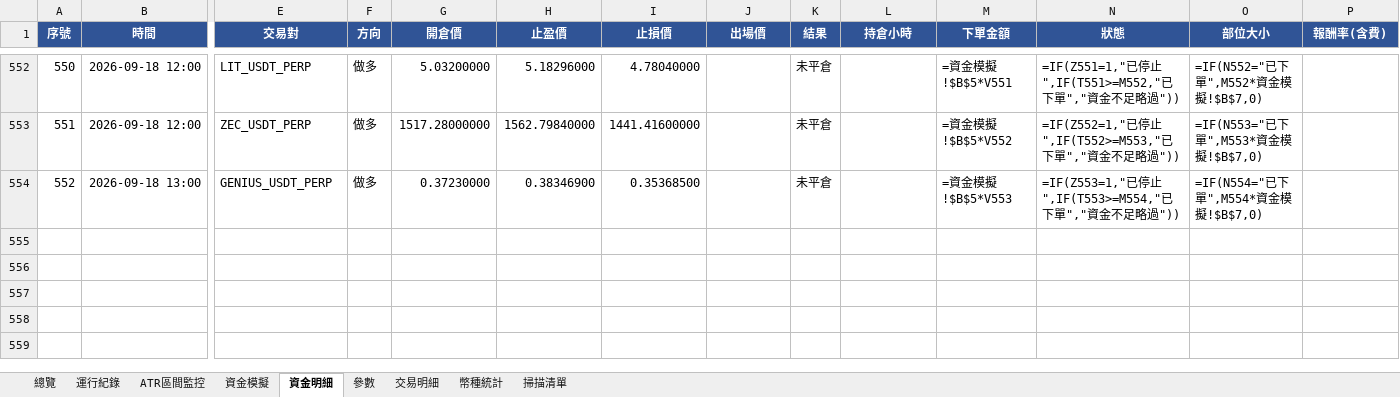
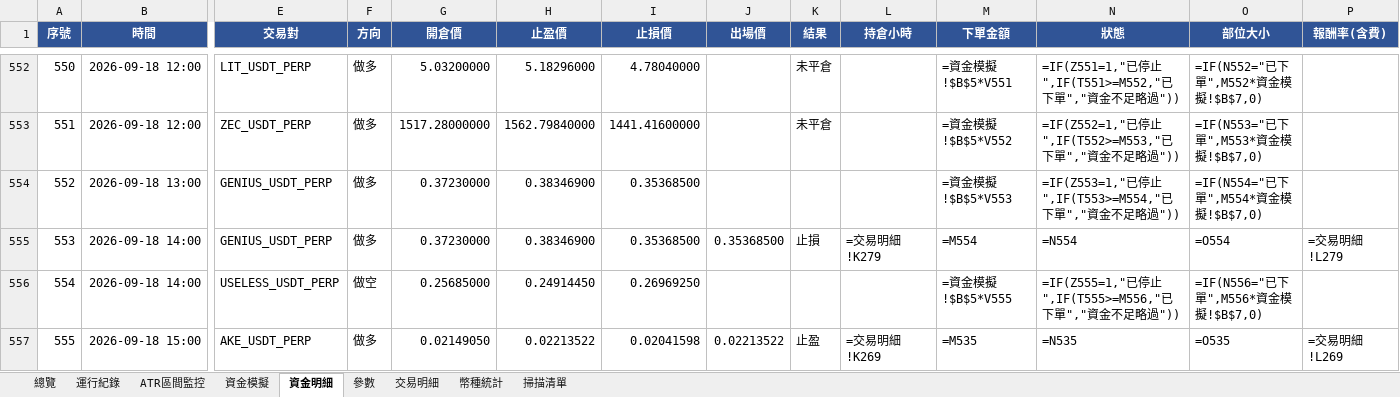
Before and after one commit to timzen43210/Crypto_Trader, an Excel workbook: output/dryrun_watch.xlsx, sheet 資金明細, drawn as a sheet; only a part is shown, gaps mark what is left out; values as stored, in another font and other column widths than the file's, no borders; formulas without a stored value are shown as written; conditional formats not drawn; rows hold the shown columns only; the diff covers the shown part only; the diff names each change by its address in the sheet, - before the commit and + after, or states it on an @@ line.

```diff
--- a/output/dryrun_watch.xlsx (sheet 資金明細)
+++ b/output/dryrun_watch.xlsx (sheet 資金明細)
-K554 (結果): 未平倉
+K554 (結果): (empty)
+row 555: 553 | 2026-09-18 14:00 | GENIUS_USDT_PERP | 做多 | 0.37230000 | 0.38346900 | 0.35368500 | 0.35368500 | 止損 | =交易明細!K279 | =M554 | =N554 | =O554 | =交易明細!L279
+row 556: 554 | 2026-09-18 14:00 | USELESS_USDT_PERP | 做空 | 0.25685000 | 0.24914450 | 0.26969250 |  |  |  | =資金模擬!$B$5*V555 | =IF(Z555=1,"已停止",IF(T555>=M556,"已下單","資金不足略過")) | =IF(N556="已下單",M556*資金模擬!$B$7,0)
+row 557: 555 | 2026-09-18 15:00 | AKE_USDT_PERP | 做多 | 0.02149050 | 0.02213522 | 0.02041598 | 0.02213522 | 止盈 | =交易明細!K269 | =M535 | =N535 | =O535 | =交易明細!L269
```
Also changed, not shown: 4 added rows and 1 edited cell elsewhere in this sheet, sheet 幣種統計, sheet 交易明細, sheet 總覽, sheet 資金模擬, sheet 運行紀錄, sheet ATR區間監控, 2 more sheets, charts or pictures, output/dryrun_rev.xlsx, output/dryrun_rev_wide.xlsx, 3 other files.
